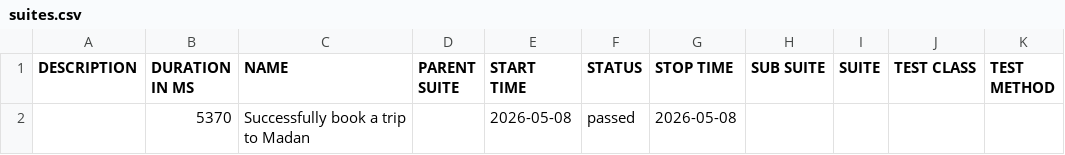
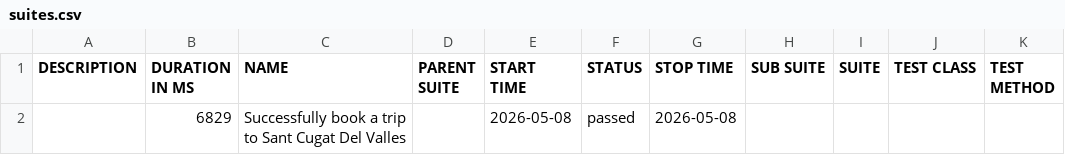
Before and after one commit to ipedevi/PythonSeleniumCucumber, a CSV file: data/suites.csv, drawn as a sheet.

```diff
--- a/data/suites.csv
+++ b/data/suites.csv
@@ -1,2 +1,2 @@
 "DESCRIPTION","DURATION IN MS","NAME","PARENT SUITE","START TIME","STATUS","STOP TIME","SUB SUITE","SUITE","TEST CLASS","TEST METHOD"
-"","5370","Successfully book a trip to Madan","","2026-05-08","passed","2026-05-08","","","",""
+"","6829","Successfully book a trip to Sant Cugat Del Valles","","2026-05-08","passed","2026-05-08","","","",""
```
Also changed, not shown: 18 other files.
